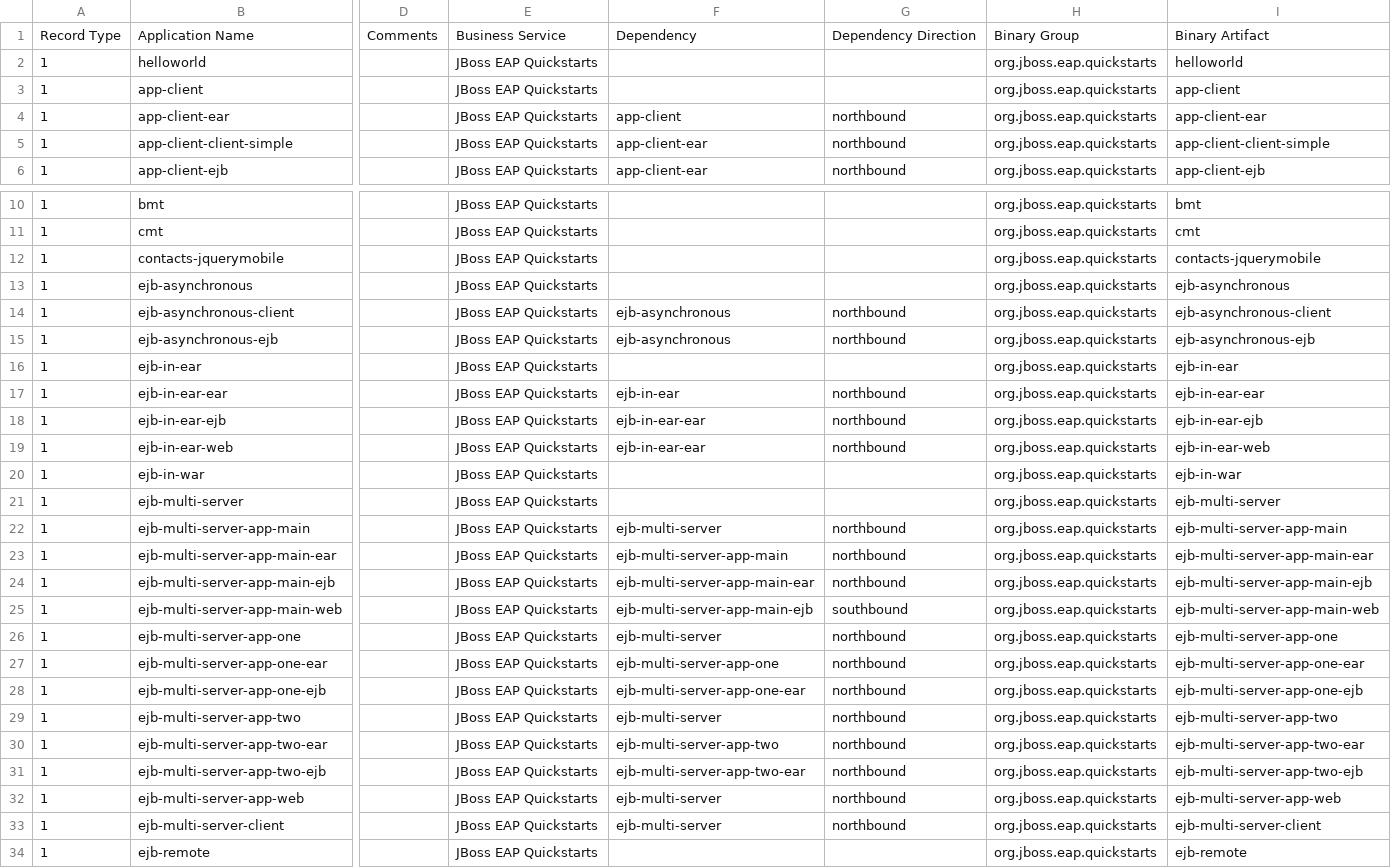
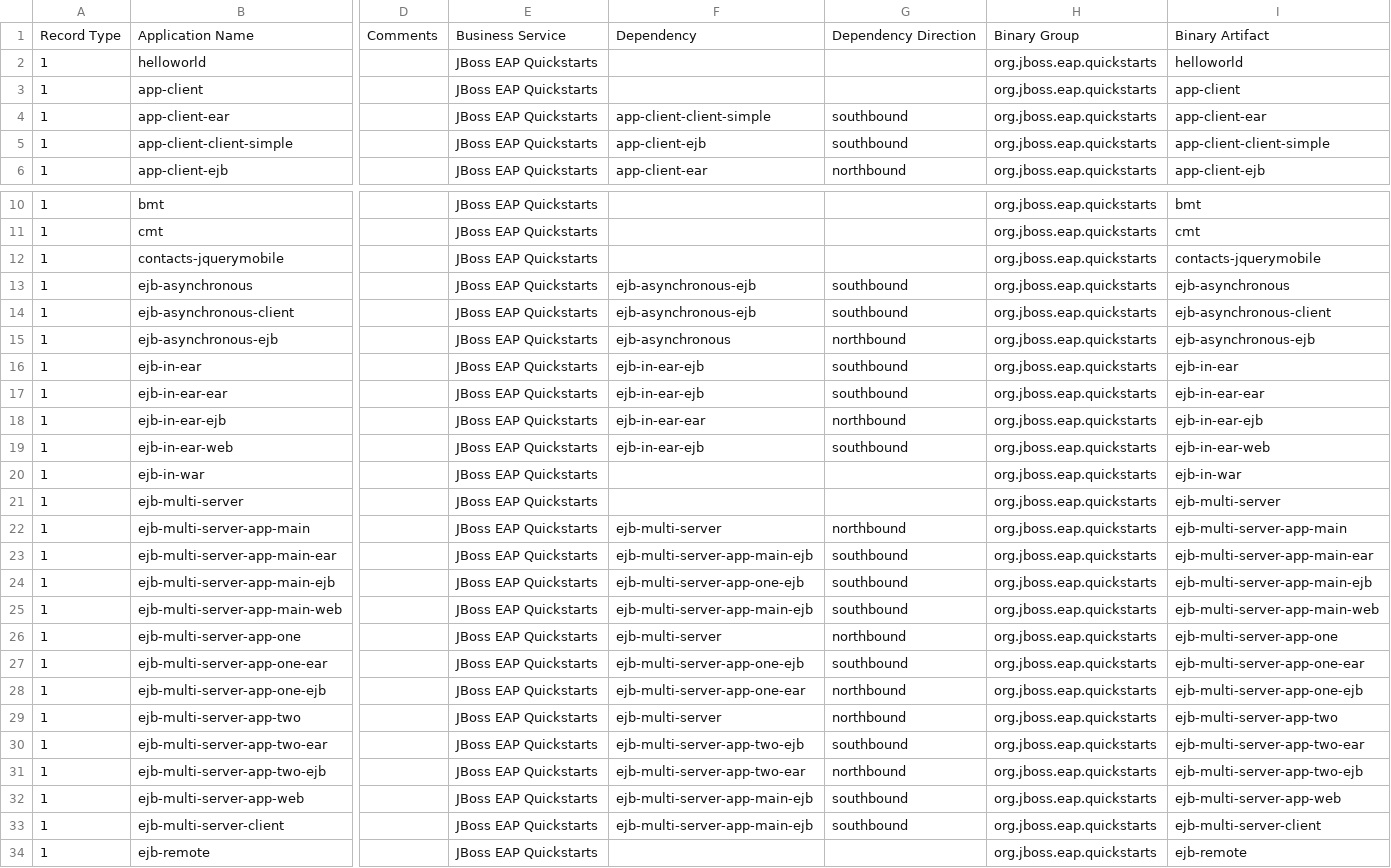
Before and after one commit to jcordes73/mta-use-cases, a CSV file: mta-ui/template_application_import.csv, drawn as a sheet; only a part is shown, gaps mark what is left out; the diff covers the shown part only; the diff names each change by its address in the sheet, - before the commit and + after, or states it on an @@ line.

Commit message:
Fill the import template's Dependency columns with POM-derived values
Re-derive every row's Dependency / Dependency Direction from the row's
pom.xml on 7.4.x (35 rows updated): where a POM declares an intra-portfolio
consumer dependency, the row now carries it southbound (e.g. the jaxws-*
client rows point at their service, inter-app-AppA/AppB at inter-app-shared,
app-main-ejb at app-one-ejb/app-two-ejb, EAR rows at their packaged
members); rows without their own dependencies keep a northbound used-by
edge, and pure aggregator membership edges are kept only where no POM
dependency exists. The single dependency per row is an import-format
limitation - the companion dependencies.md table lists the full edge set
per row plus a new CSV Dependency column, and documents the correction
policy.

```diff
--- a/mta-ui/template_application_import.csv
+++ b/mta-ui/template_application_import.csv
-F4: app-client
+F4: app-client-client-simple
-G4:G5: northbound
+G4:G5: southbound
-F5: app-client-ear
+F5: app-client-ejb
-F13: (empty)
+F13: ejb-asynchronous-ejb
-G13: (empty)
+G13: southbound
-F14: ejb-asynchronous
+F14: ejb-asynchronous-ejb
-G14: northbound
+G14: southbound
-F16: (empty)
+F16: ejb-in-ear-ejb
-G16: (empty)
+G16: southbound
-F17: ejb-in-ear
+F17: ejb-in-ear-ejb
-G17: northbound
+G17: southbound
-F19: ejb-in-ear-ear
+F19: ejb-in-ear-ejb
-G19: northbound
+G19: southbound
-F23: ejb-multi-server-app-main
+F23: ejb-multi-server-app-main-ejb
-G23:G24: northbound
+G23:G24: southbound
-F24: ejb-multi-server-app-main-ear
+F24: ejb-multi-server-app-one-ejb
-F27: ejb-multi-server-app-one
+F27: ejb-multi-server-app-one-ejb
-G27: northbound
+G27: southbound
-F30: ejb-multi-server-app-two
+F30: ejb-multi-server-app-two-ejb
-G30: northbound
+G30: southbound
-F32:F33: ejb-multi-server
+F32:F33: ejb-multi-server-app-main-ejb
-G32:G33: northbound
+G32:G33: southbound
```
Also changed, not shown: 41 edited cells elsewhere in this file, 1 other file.
